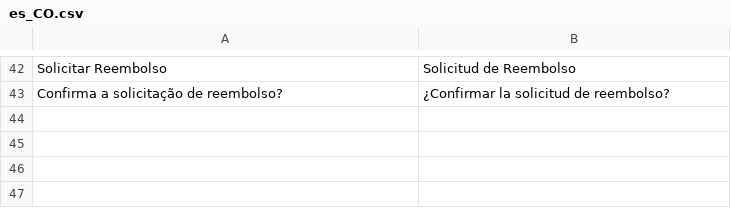
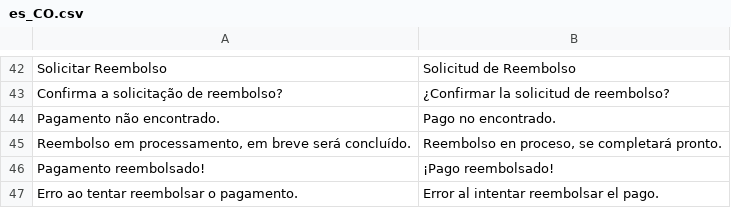
Before and after one commit to getliquido/liquidobr-magento-plugin, a CSV file: i18n/es_CO.csv, drawn as a sheet; only a part is shown, gaps mark what is left out; the diff names each change by its address in the sheet, - before the commit and + after, or states it on an @@ line.

```diff
--- a/i18n/es_CO.csv
+++ b/i18n/es_CO.csv
+row 44: Pagamento não encontrado. | Pago no encontrado.
+row 45: Reembolso em processamento, em breve será concluído. | Reembolso en proceso, se completará pronto.
+row 46: Pagamento reembolsado! | ¡Pago reembolsado!
+row 47: Erro ao tentar reembolsar o pagamento. | Error al intentar reembolsar el pago.
```
Also changed, not shown: i18n/es_ES.csv, 1 other file.
